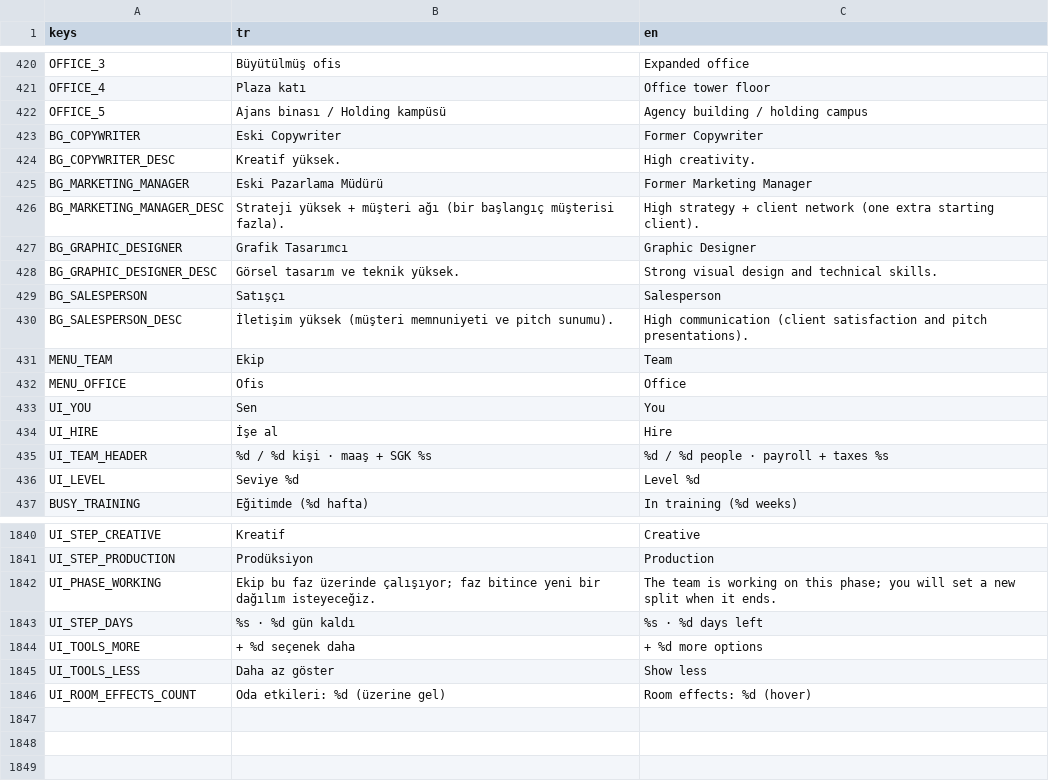
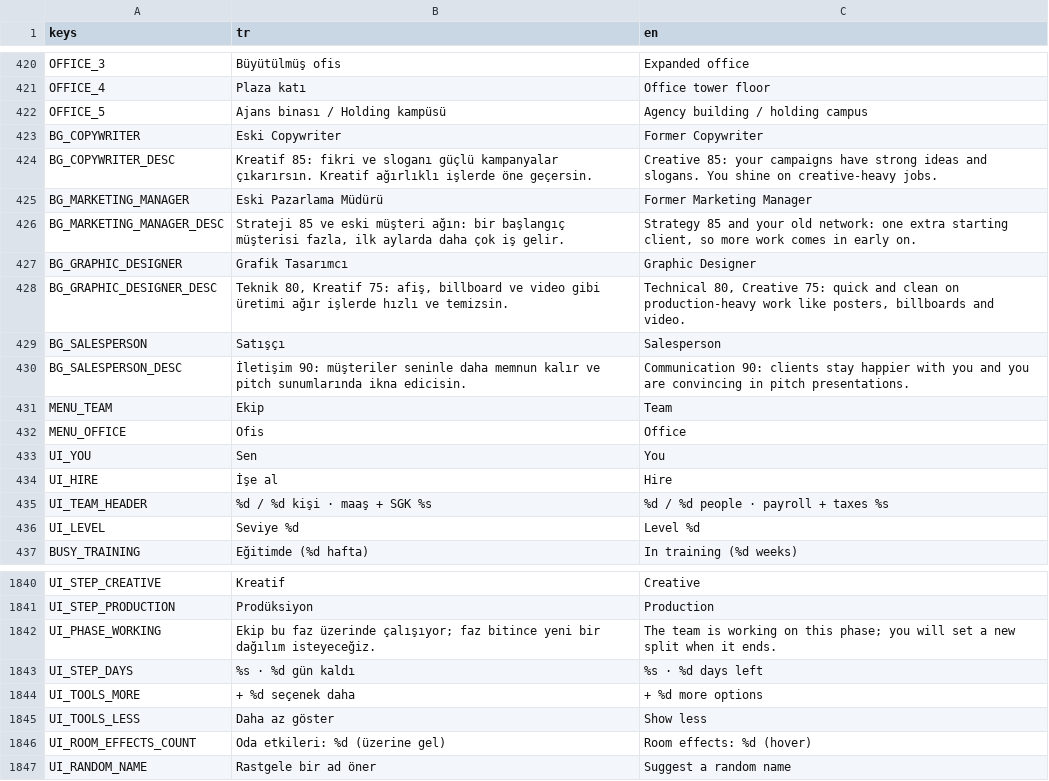
Before and after one commit to onursonmezz/AD_TYCOON, a CSV file: localization/strings.csv, drawn as a sheet; only a part is shown, gaps mark what is left out.

```diff
--- a/localization/strings.csv
+++ b/localization/strings.csv
@@ -423,9 +423,9 @@ OFFICE_5,Ajans binası / Holding kampüsü,Agency building / holding campus
 BG_COPYWRITER,Eski Copywriter,Former Copywriter
-BG_COPYWRITER_DESC,Kreatif yüksek.,High creativity.
+BG_COPYWRITER_DESC,"Kreatif 85: fikri ve sloganı güçlü kampanyalar çıkarırsın. Kreatif ağırlıklı işlerde öne geçersin.","Creative 85: your campaigns have strong ideas and slogans. You shine on creative-heavy jobs."
 BG_MARKETING_MANAGER,Eski Pazarlama Müdürü,Former Marketing Manager
-BG_MARKETING_MANAGER_DESC,Strateji yüksek + müşteri ağı (bir başlangıç müşterisi fazla).,High strategy + client network (one extra starting client).
+BG_MARKETING_MANAGER_DESC,"Strateji 85 ve eski müşteri ağın: bir başlangıç müşterisi fazla, ilk aylarda daha çok iş gelir.","Strategy 85 and your old network: one extra starting client, so more work comes in early on."
 BG_GRAPHIC_DESIGNER,Grafik Tasarımcı,Graphic Designer
-BG_GRAPHIC_DESIGNER_DESC,Görsel tasarım ve teknik yüksek.,Strong visual design and technical skills.
+BG_GRAPHIC_DESIGNER_DESC,"Teknik 80, Kreatif 75: afiş, billboard ve video gibi üretimi ağır işlerde hızlı ve temizsin.","Technical 80, Creative 75: quick and clean on production-heavy work like posters, billboards and video."
 BG_SALESPERSON,Satışçı,Salesperson
-BG_SALESPERSON_DESC,İletişim yüksek (müşteri memnuniyeti ve pitch sunumu).,High communication (client satisfaction and pitch presentations).
+BG_SALESPERSON_DESC,"İletişim 90: müşteriler seninle daha memnun kalır ve pitch sunumlarında ikna edicisin.","Communication 90: clients stay happier with you and you are convincing in pitch presentations."
 MENU_TEAM,Ekip,Team
@@ -1846 +1846,2 @@ UI_TOOLS_LESS,Daha az göster,Show less
 UI_ROOM_EFFECTS_COUNT,Oda etkileri: %d (üzerine gel),Room effects: %d (hover)
+UI_RANDOM_NAME,Rastgele bir ad öner,Suggest a random name
```
Also changed, not shown: 11 other files.
